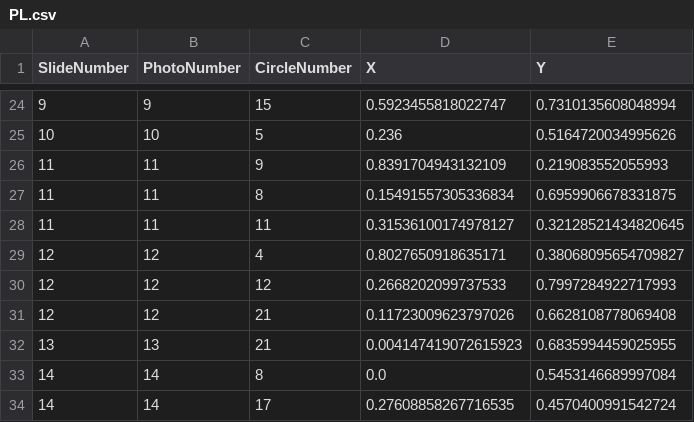
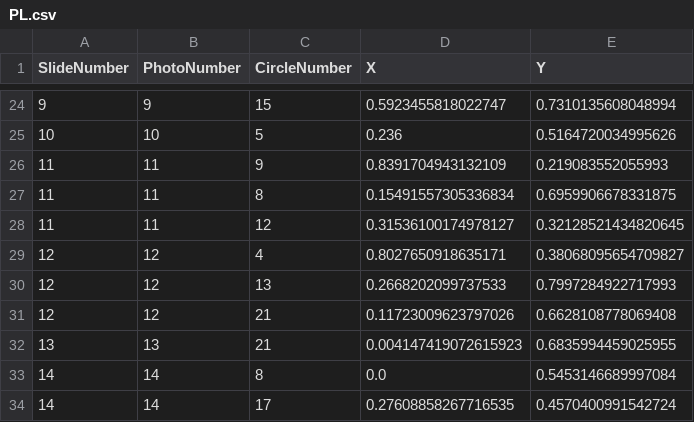
Before and after one commit to Yushi219/AIA_Payette, a CSV file: public/Photo/3/PL.csv, drawn as a sheet; only a part is shown, gaps mark what is left out.

Commit message:
photo

```diff
--- a/public/Photo/3/PL.csv
+++ b/public/Photo/3/PL.csv
@@ -27,5 +27,5 @@ SlideNumber,PhotoNumber,CircleNumber,X,Y
 11,11,8,0.15491557305336834,0.6959906678331875
-11,11,11,0.31536100174978127,0.32128521434820645
+11,11,12,0.31536100174978127,0.32128521434820645
 12,12,4,0.8027650918635171,0.38068095654709827
-12,12,12,0.2668202099737533,0.7997284922717993
+12,12,13,0.2668202099737533,0.7997284922717993
 12,12,21,0.11723009623797026,0.6628108778069408
```
